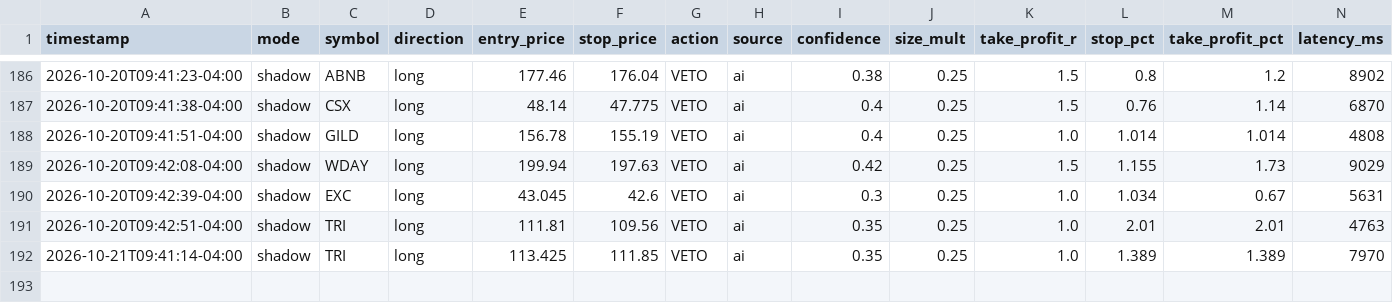
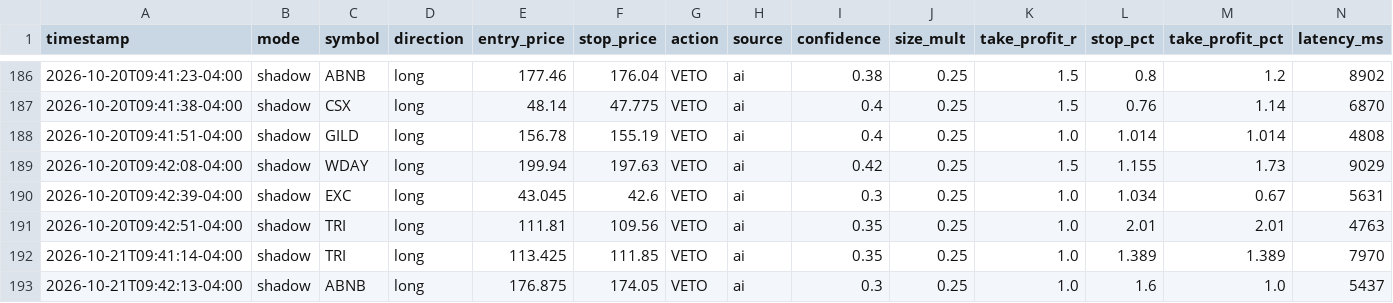
Before and after one commit to patrickobirmingham-eng/POB-CL-DT, a CSV file: ai_decisions.csv, drawn as a sheet; only a part is shown, gaps mark what is left out; rows hold the shown columns only; the diff names each change by its address in the sheet, - before the commit and + after, or states it on an @@ line.

```diff
--- a/ai_decisions.csv
+++ b/ai_decisions.csv
+row 193: 2026-10-21T09:42:13-04:00 | shadow | ABNB | long | 176.875 | 174.05 | VETO | ai | 0.3 | 0.25 | 1.0 | 1.6 | 1.0 | 5437
```
Also changed, not shown: 1 other file.
